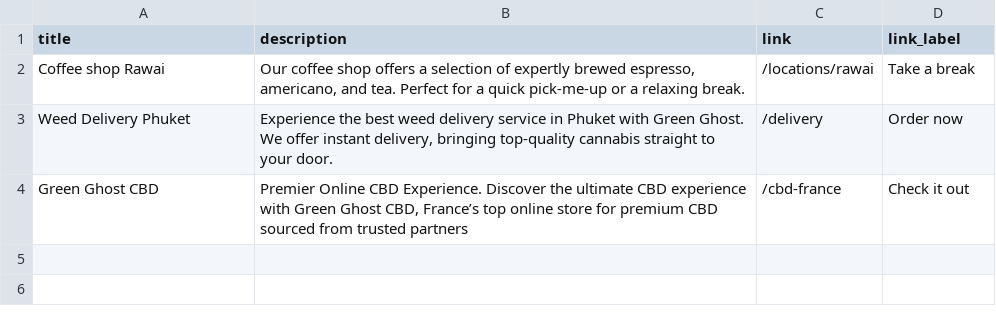
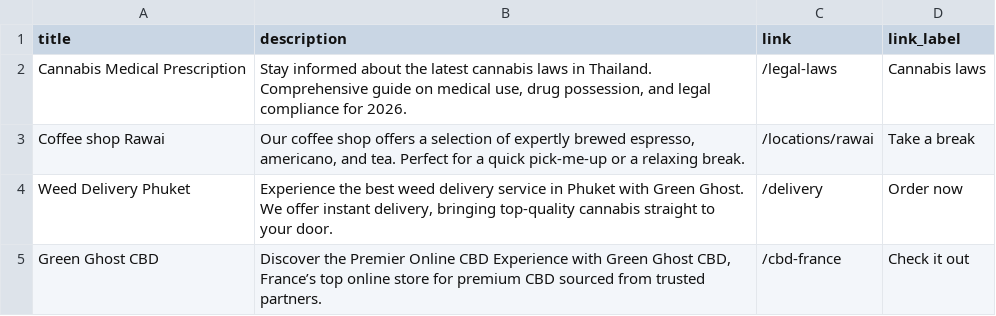
Before and after one commit to gokaiorg/greenghost, a CSV file: public/datas/promotes.csv, drawn as a sheet.

Commit message:
feat: add legal laws page, update navigation, and add assets

```diff
--- a/public/datas/promotes.csv
+++ b/public/datas/promotes.csv
@@ -1,4 +1,5 @@
 title,description,link,link_label
+Cannabis Medical Prescription,"Stay informed about the latest cannabis laws in Thailand. Comprehensive guide on medical use, drug possession, and legal compliance for 2026.",/legal-laws,Cannabis laws
 Coffee shop Rawai,"Our coffee shop offers a selection of expertly brewed espresso, americano, and tea. Perfect for a quick pick-me-up or a relaxing break.",/locations/rawai,Take a break
 Weed Delivery Phuket,"Experience the best weed delivery service in Phuket with Green Ghost. We offer instant delivery, bringing top-quality cannabis straight to your door.",/delivery,Order now
-Green Ghost CBD,"Premier Online CBD Experience. Discover the ultimate CBD experience with Green Ghost CBD, France’s top online store for premium CBD sourced from trusted partners",/cbd-france,Check it out
+Green Ghost CBD,"Discover the Premier Online CBD Experience with Green Ghost CBD, France’s top online store for premium CBD sourced from trusted partners.",/cbd-france,Check it out
```
Also changed, not shown: 14 other files.
